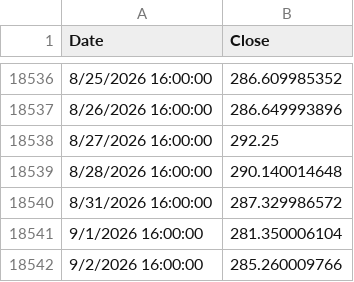
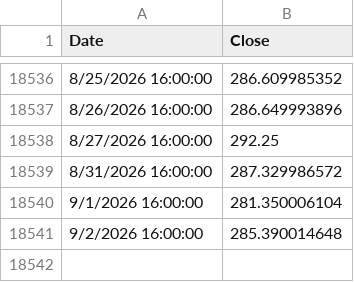
Before and after one commit to bumbeishvili/tqqq.networthcast.com, a TSV file: data/synthetic-spxl.tsv, drawn as a sheet; only a part is shown, gaps mark what is left out.

```diff
--- a/data/synthetic-spxl.tsv
+++ b/data/synthetic-spxl.tsv
@@ -18538,5 +18538,4 @@ Date	Close
 8/27/2026 16:00:00	292.25
-8/28/2026 16:00:00	290.140014648
 8/31/2026 16:00:00	287.329986572
 9/1/2026 16:00:00	281.350006104
-9/2/2026 16:00:00	285.260009766
+9/2/2026 16:00:00	285.390014648
```
Also changed, not shown: data/spy.tsv, data/synthetic-qqq.tsv, 4 other files.
